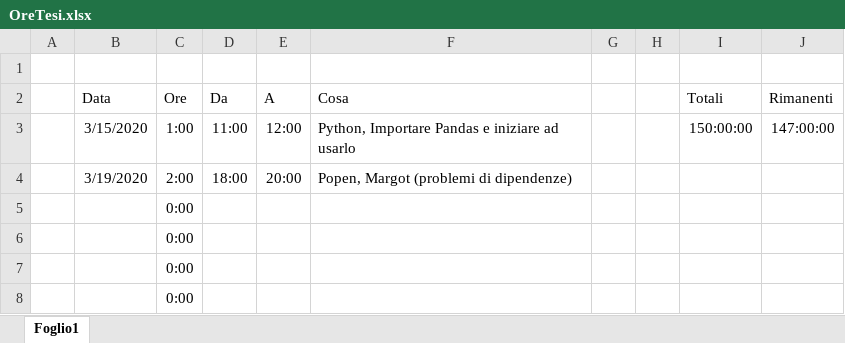
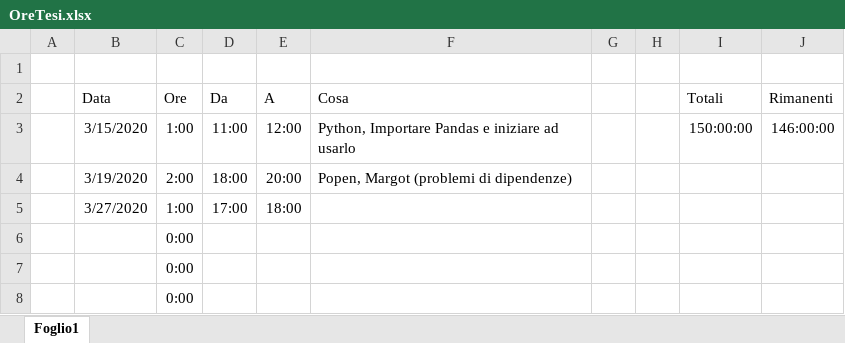
Before and after one commit to FedeSpu/argumentative-chatbot, an Excel workbook: OreTesi.xlsx, sheet Foglio1, drawn as a sheet; values as stored, in another font and other column widths than the file's, no borders; removed rows and columns are numbered as before the commit, all else as after; the diff names each change by its address in the sheet, - before the commit and + after, or states it on an @@ line.

Commit message:
tesi.txt

```diff
--- a/OreTesi.xlsx (sheet Foglio1)
+++ b/OreTesi.xlsx (sheet Foglio1)
-J3 (Rimanenti): 147:00:00
+J3 (Rimanenti): 146:00:00
-row 5:  |  | 0:00
+row 5:  | 3/27/2020 | 1:00 | 17:00 | 18:00
```
Also changed, not shown: 2 other files.
